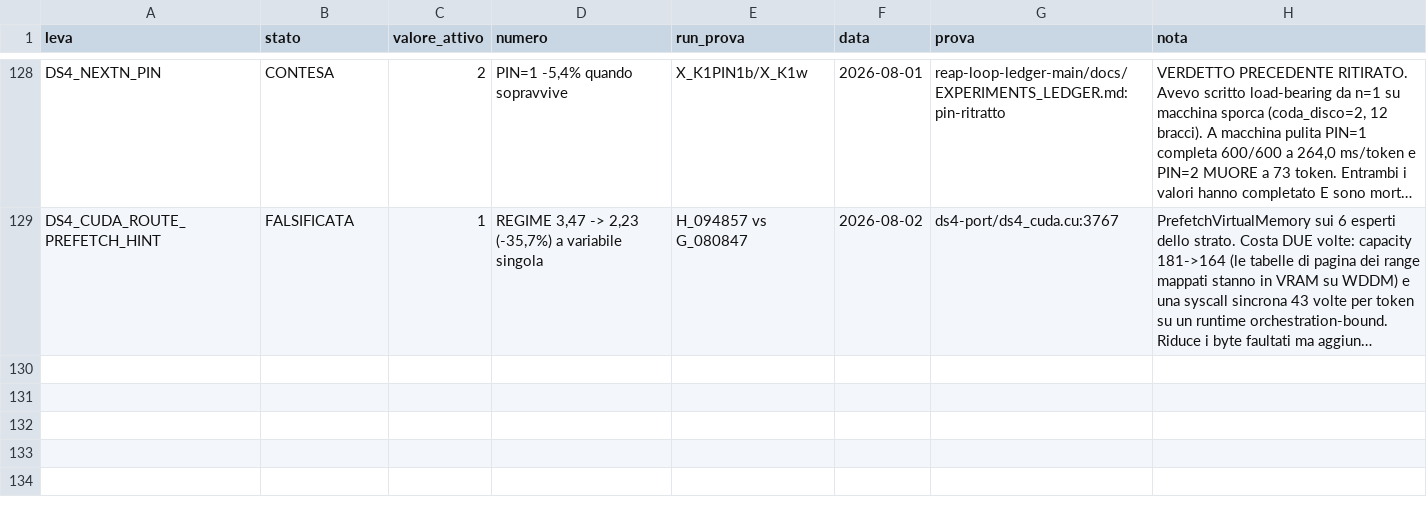
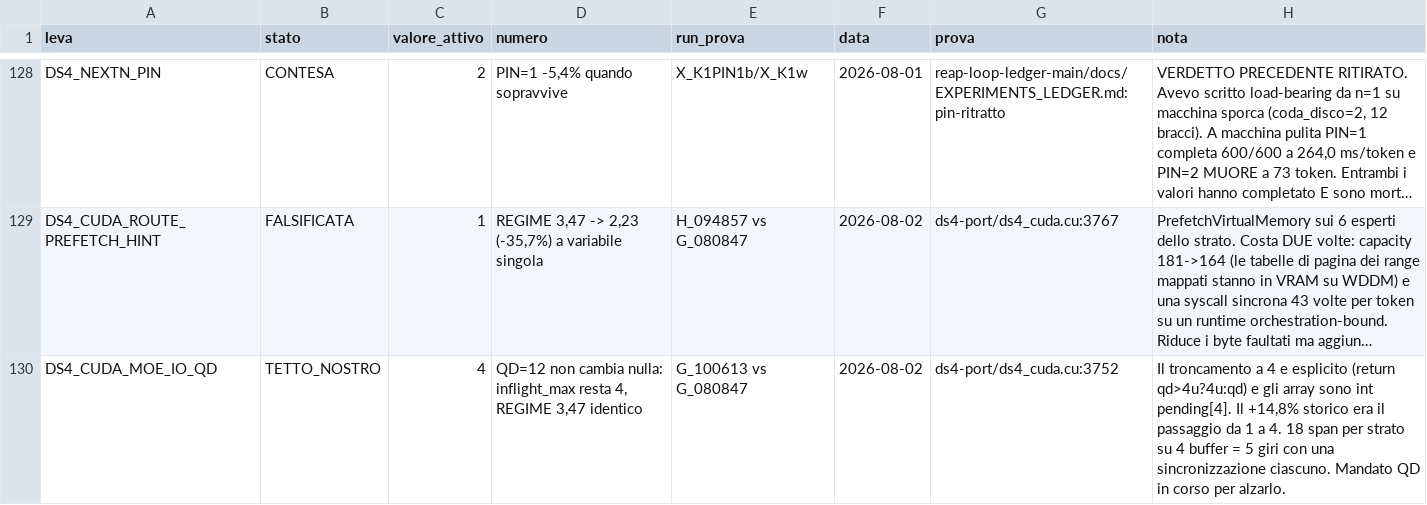
Before and after one commit to imanu86/moe-aggressive-commit, a TSV file: .microbench/leve_stato/LEVE_STATO.tsv, drawn as a sheet; only a part is shown, gaps mark what is left out; long unchanged cells end in …; the diff names each change by its address in the sheet, - before the commit and + after, or states it on an @@ line.

```diff
--- a/.microbench/leve_stato/LEVE_STATO.tsv
+++ b/.microbench/leve_stato/LEVE_STATO.tsv
+row 130: DS4_CUDA_MOE_IO_QD | TETTO_NOSTRO | 4 | QD=12 non cambia nulla: inflight_max resta 4, REGIME 3,47 identico | G_100613 vs G_080847 | 2026-08-02 | ds4-port/ds4_cuda.cu:3752 | Il troncamento a 4 e esplicito (return qd>4u?4u:qd) e gli array sono int pending[4]. Il +14,8% storico era il passaggio da 1 a 4. 18 span per strato su 4 buffer = 5 giri con una sincronizzazione ciascuno. Mandato QD in corso per alzarlo.
```
